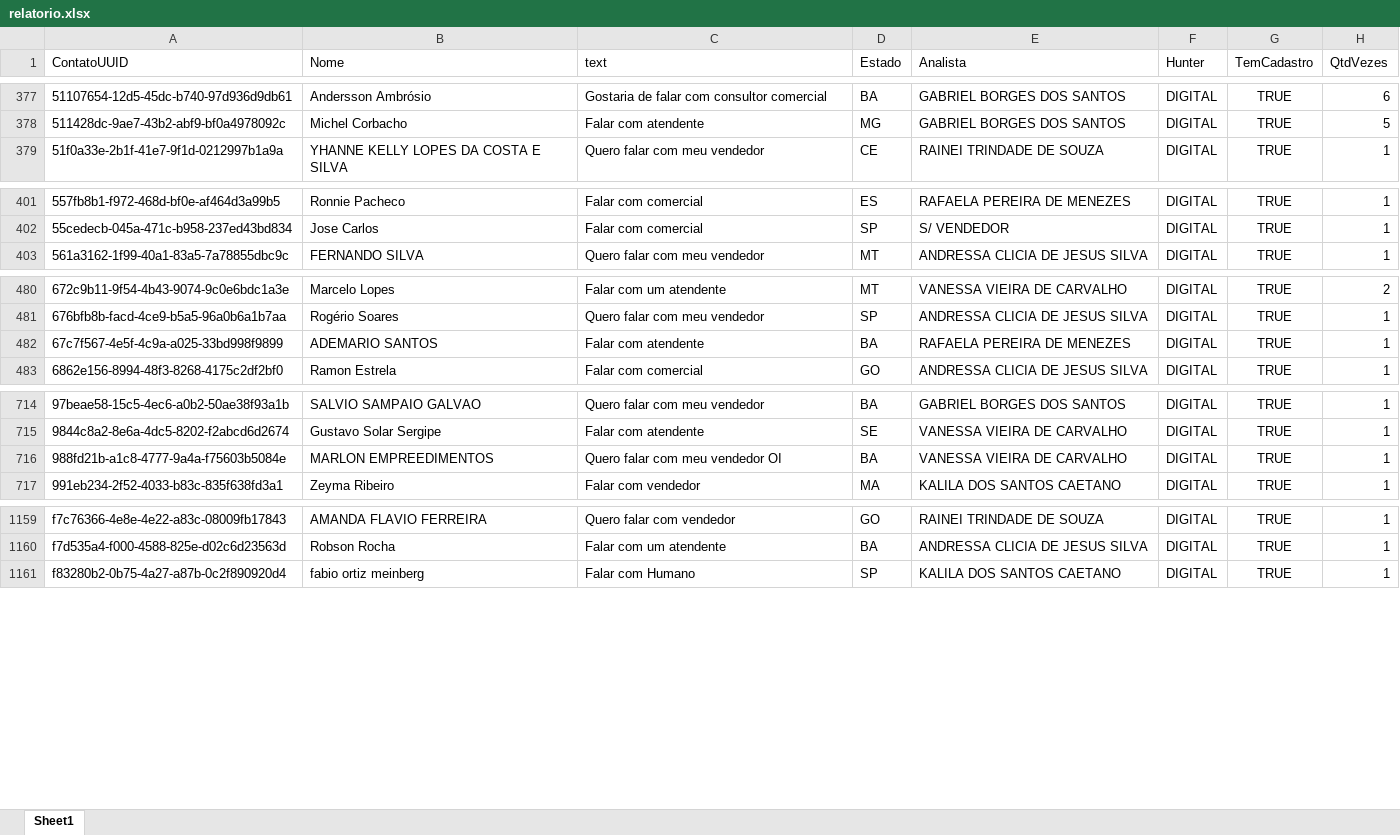
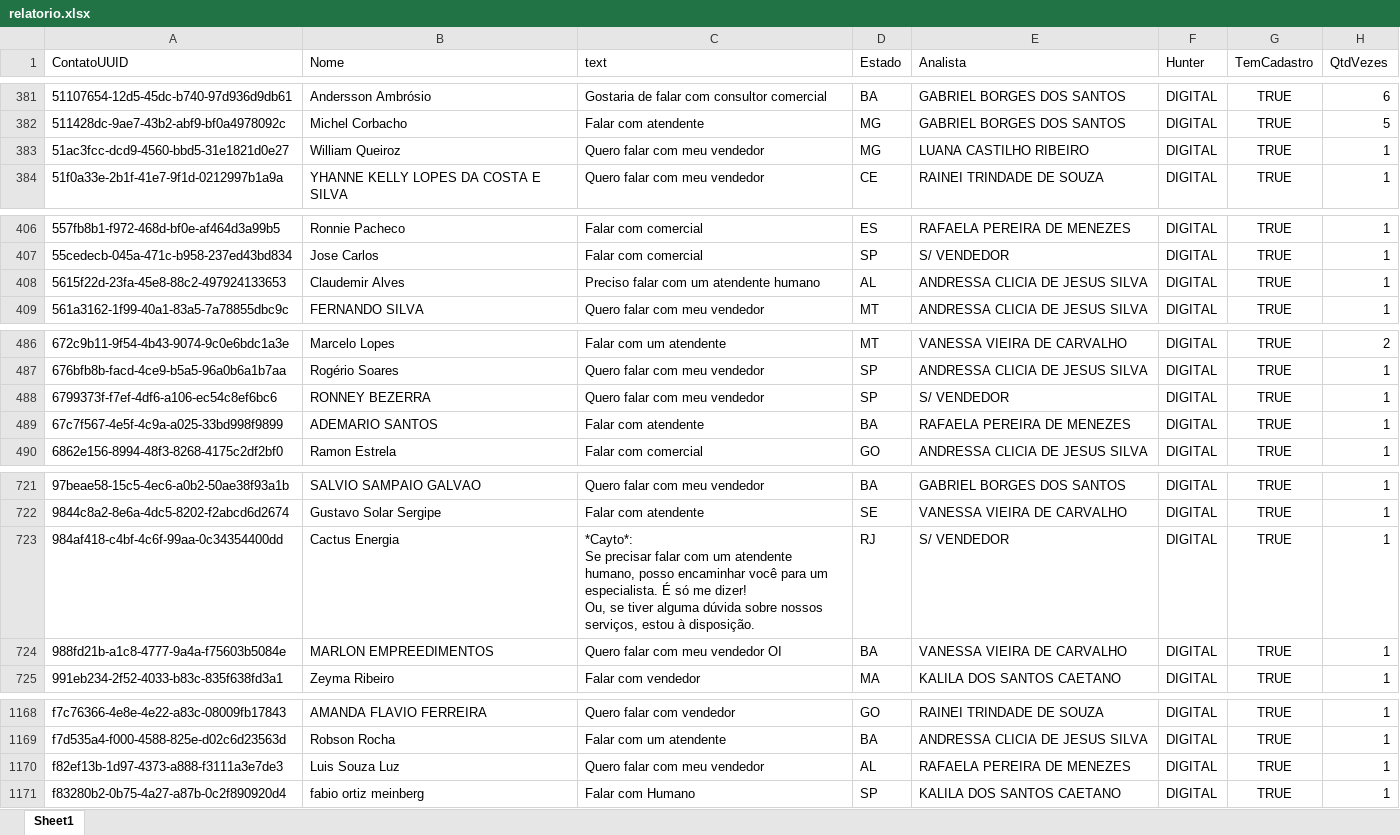
Before and after one commit to Marketing-Amara/weni-relatorio, an Excel workbook: output/relatorio.xlsx, sheet Sheet1, drawn as a sheet; only a part is shown, gaps mark what is left out; values as stored, in another font and other column widths than the file's, no borders; ↵ is a line break in a cell; the diff covers the shown part only; the diff names each change by its address in the sheet, - before the commit and + after, or states it on an @@ line.

```diff
--- a/output/relatorio.xlsx (sheet Sheet1)
+++ b/output/relatorio.xlsx (sheet Sheet1)
+row 383: 51ac3fcc-dcd9-4560-bbd5-31e1821d0e27 | William Queiroz | Quero falar com meu vendedor | MG | LUANA CASTILHO RIBEIRO | DIGITAL | TRUE | 1
+row 408: 5615f22d-23fa-45e8-88c2-497924133653 | Claudemir Alves | Preciso falar com um atendente humano | AL | ANDRESSA CLICIA DE JESUS SILVA | DIGITAL | TRUE | 1
+row 488: 6799373f-f7ef-4df6-a106-ec54c8ef6bc6 | RONNEY BEZERRA | Quero falar com meu vendedor | SP | S/ VENDEDOR | DIGITAL | TRUE | 1
+row 723: 984af418-c4bf-4c6f-99aa-0c34354400dd | Cactus Energia | *Cayto*: ↵ Se precisar falar com um atendente humano, posso encaminhar você para um especialista. É só me dizer! ↵ Ou, se tiver alguma dúvida sobre nossos serviços, estou à disposição. | RJ | S/ VENDEDOR | DIGITAL | TRUE | 1
+row 1170: f82ef13b-1d97-4373-a888-f3111a3e7de3 | Luis Souza Luz | Quero falar com meu vendedor | AL | RAFAELA PEREIRA DE MENEZES | DIGITAL | TRUE | 1
```
Also changed, not shown: 5 added rows and 26 edited cells elsewhere in this sheet.
